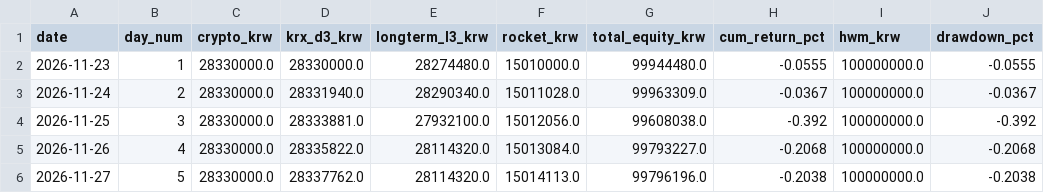
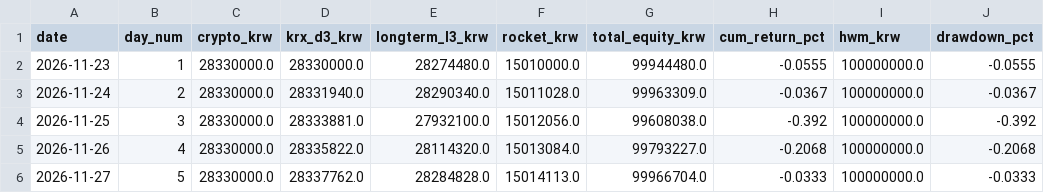
Before and after one commit to ttorydaddy/Invest_God, a CSV file: live/state/paper_equity_history.csv, drawn as a sheet.

```diff
--- a/live/state/paper_equity_history.csv
+++ b/live/state/paper_equity_history.csv
@@ -5,2 +5,2 @@
 2026-11-26,4,28330000.0,28335822.0,28114320.0,15013084.0,99793227.0,-0.2068,100000000.0,-0.2068
-2026-11-27,5,28330000.0,28337762.0,28114320.0,15014113.0,99796196.0,-0.2038,100000000.0,-0.2038
+2026-11-27,5,28330000.0,28337762.0,28284828.0,15014113.0,99966704.0,-0.0333,100000000.0,-0.0333
```
Also changed, not shown: 8 other files.
